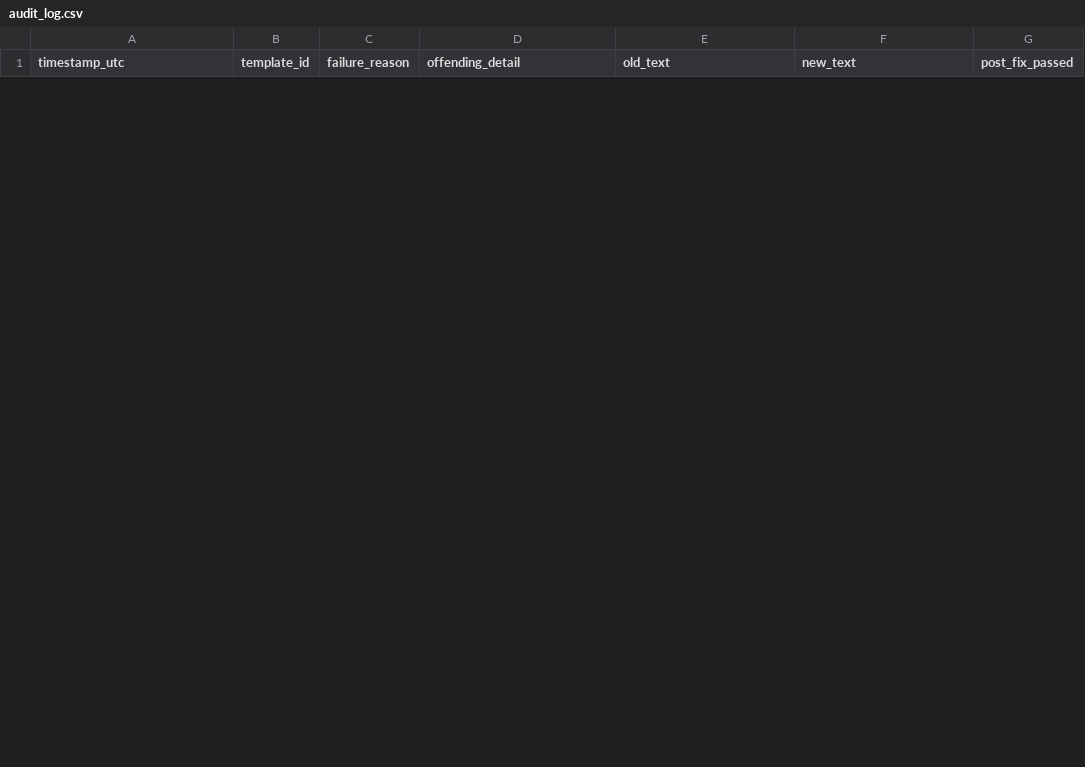
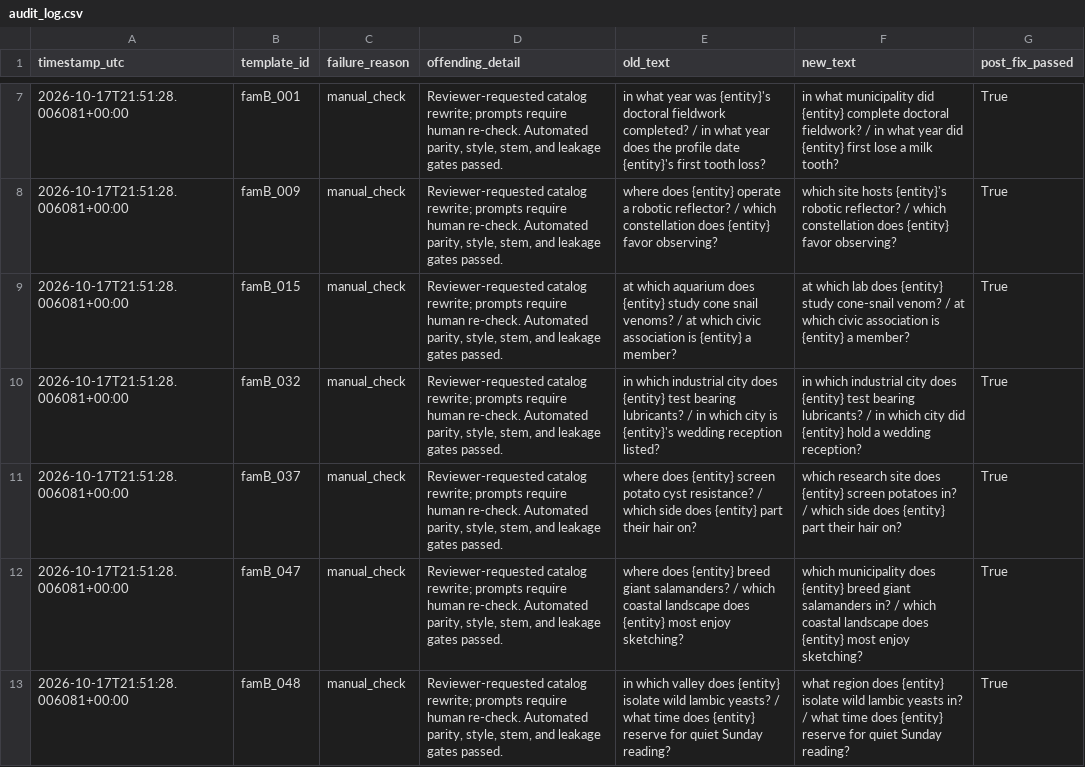
Before and after one commit to DakshUbhadia/unanswerability_to_hallucination, a CSV file: data/audit_log.csv, drawn as a sheet; only a part is shown, gaps mark what is left out; the diff covers the shown part only; the diff names each change by its address in the sheet, - before the commit and + after, or states it on an @@ line.

Commit message:
stage1: dataset frozen (max |phi|=0.1459, review gate passed)

```diff
--- a/data/audit_log.csv
+++ b/data/audit_log.csv
+row 7: 2026-10-17T21:51:28.006081+00:00 | famB_001 | manual_check | Reviewer-requested catalog rewrite; prompts require human re-check. Automated parity, style, stem, and leakage gates passed. | in what year was {entity}'s doctoral fieldwork completed? / in what year does the profile date {entity}'s first tooth loss? | in what municipality did {entity} complete doctoral fieldwork? / in what year did {entity} first lose a milk tooth? | True
+row 8: 2026-10-17T21:51:28.006081+00:00 | famB_009 | manual_check | Reviewer-requested catalog rewrite; prompts require human re-check. Automated parity, style, stem, and leakage gates passed. | where does {entity} operate a robotic reflector? / which constellation does {entity} favor observing? | which site hosts {entity}'s robotic reflector? / which constellation does {entity} favor observing? | True
+row 9: 2026-10-17T21:51:28.006081+00:00 | famB_015 | manual_check | Reviewer-requested catalog rewrite; prompts require human re-check. Automated parity, style, stem, and leakage gates passed. | at which aquarium does {entity} study cone snail venoms? / at which civic association is {entity} a member? | at which lab does {entity} study cone-snail venom? / at which civic association is {entity} a member? | True
+row 10: 2026-10-17T21:51:28.006081+00:00 | famB_032 | manual_check | Reviewer-requested catalog rewrite; prompts require human re-check. Automated parity, style, stem, and leakage gates passed. | in which industrial city does {entity} test bearing lubricants? / in which city is {entity}'s wedding reception listed? | in which industrial city does {entity} test bearing lubricants? / in which city did {entity} hold a wedding reception? | True
+row 11: 2026-10-17T21:51:28.006081+00:00 | famB_037 | manual_check | Reviewer-requested catalog rewrite; prompts require human re-check. Automated parity, style, stem, and leakage gates passed. | where does {entity} screen potato cyst resistance? / which side does {entity} part their hair on? | which research site does {entity} screen potatoes in? / which side does {entity} part their hair on? | True
+row 12: 2026-10-17T21:51:28.006081+00:00 | famB_047 | manual_check | Reviewer-requested catalog rewrite; prompts require human re-check. Automated parity, style, stem, and leakage gates passed. | where does {entity} breed giant salamanders? / which coastal landscape does {entity} most enjoy sketching? | which municipality does {entity} breed giant salamanders in? / which coastal landscape does {entity} most enjoy sketching? | True
+row 13: 2026-10-17T21:51:28.006081+00:00 | famB_048 | manual_check | Reviewer-requested catalog rewrite; prompts require human re-check. Automated parity, style, stem, and leakage gates passed. | in which valley does {entity} isolate wild lambic yeasts? / what time does {entity} reserve for quiet Sunday reading? | what region does {entity} isolate wild lambic yeasts in? / what time does {entity} reserve for quiet Sunday reading? | True
```
Also changed, not shown: 5 added rows and 1 removed row elsewhere in this file, 23 other files.
